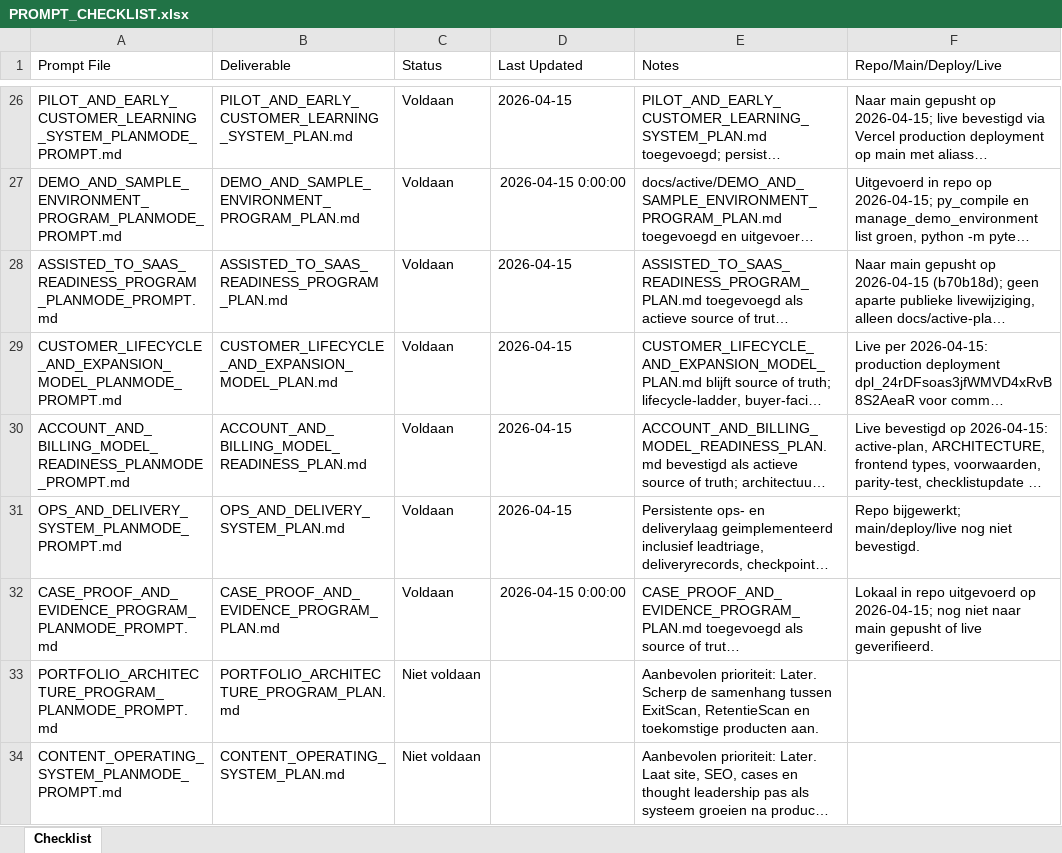
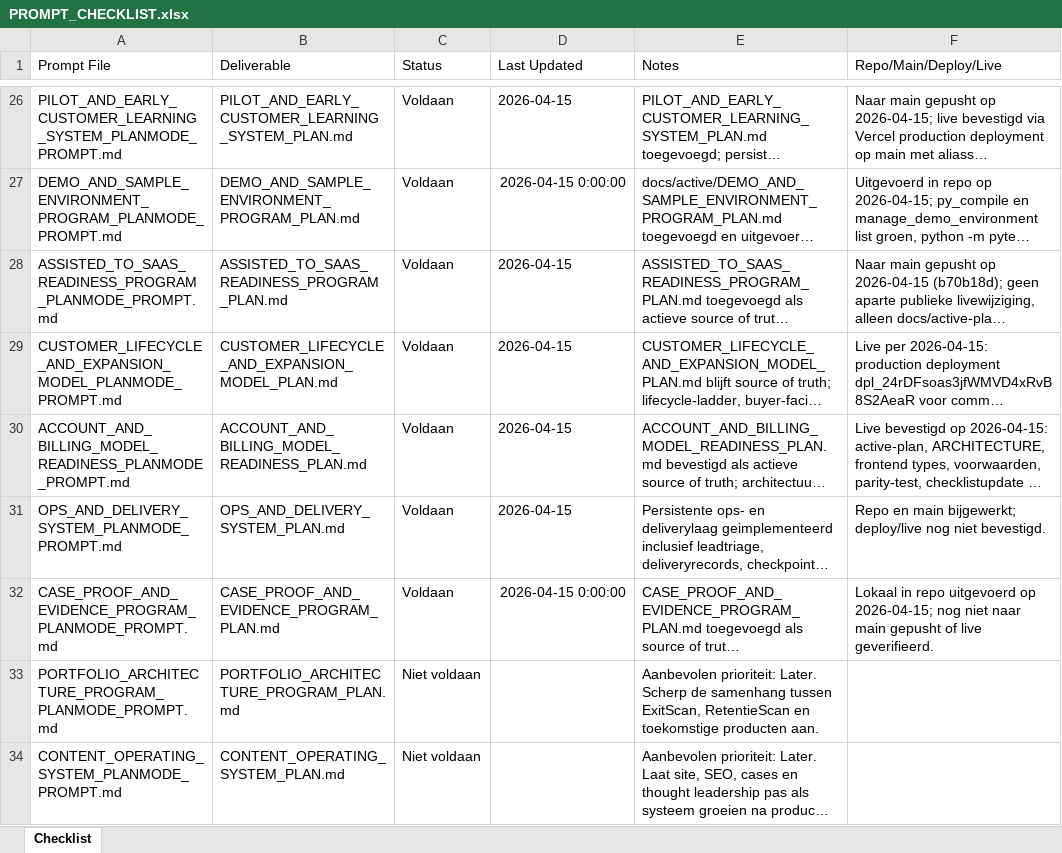
Before and after one commit to larshengel08-lang/VerisightSaaS, an Excel workbook: docs/prompts/PROMPT_CHECKLIST.xlsx, sheet Checklist, drawn as a sheet; only a part is shown, gaps mark what is left out; long unchanged cells end in …; values as stored, in another font and other column widths than the file's, no borders; the diff names each change by its address in the sheet, - before the commit and + after, or states it on an @@ line.

Commit message:
Update ops delivery checklist release status

```diff
--- a/docs/prompts/PROMPT_CHECKLIST.xlsx (sheet Checklist)
+++ b/docs/prompts/PROMPT_CHECKLIST.xlsx (sheet Checklist)
-F31 (Repo/Main/Deploy/Live): Repo bijgewerkt; main/deploy/live nog niet…
+F31 (Repo/Main/Deploy/Live): Repo en main bijgewerkt; deploy/live nog niet…
```
